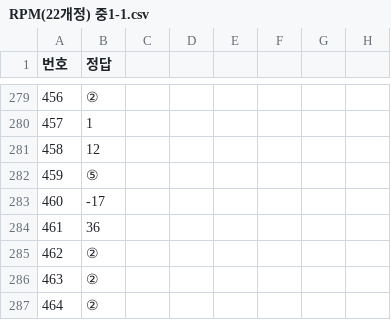
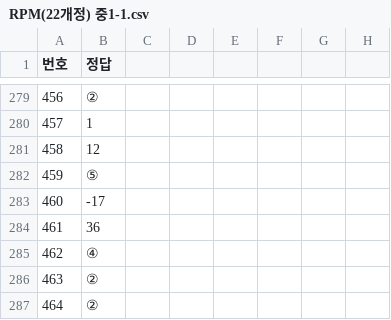
Before and after one commit to routinemath/math-images-test, a CSV file: CSV_Answers/RPM(22개정) 중1-1.csv, drawn as a sheet; only a part is shown, gaps mark what is left out.

Commit message:
Update RPM(22개정) 중1-1.csv

```diff
--- a/CSV_Answers/RPM(22개정) 중1-1.csv
+++ b/CSV_Answers/RPM(22개정) 중1-1.csv
@@ -284,3 +284,3 @@
 461,36
-462,②
+462,④
 463,②
```
